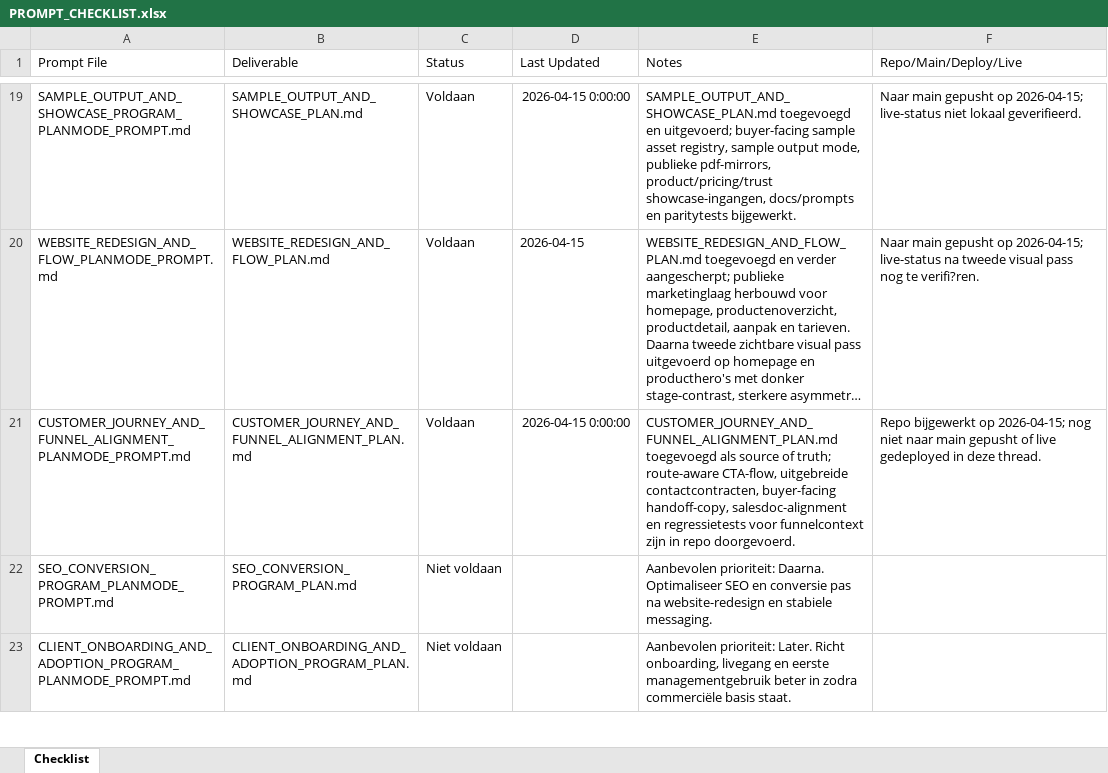
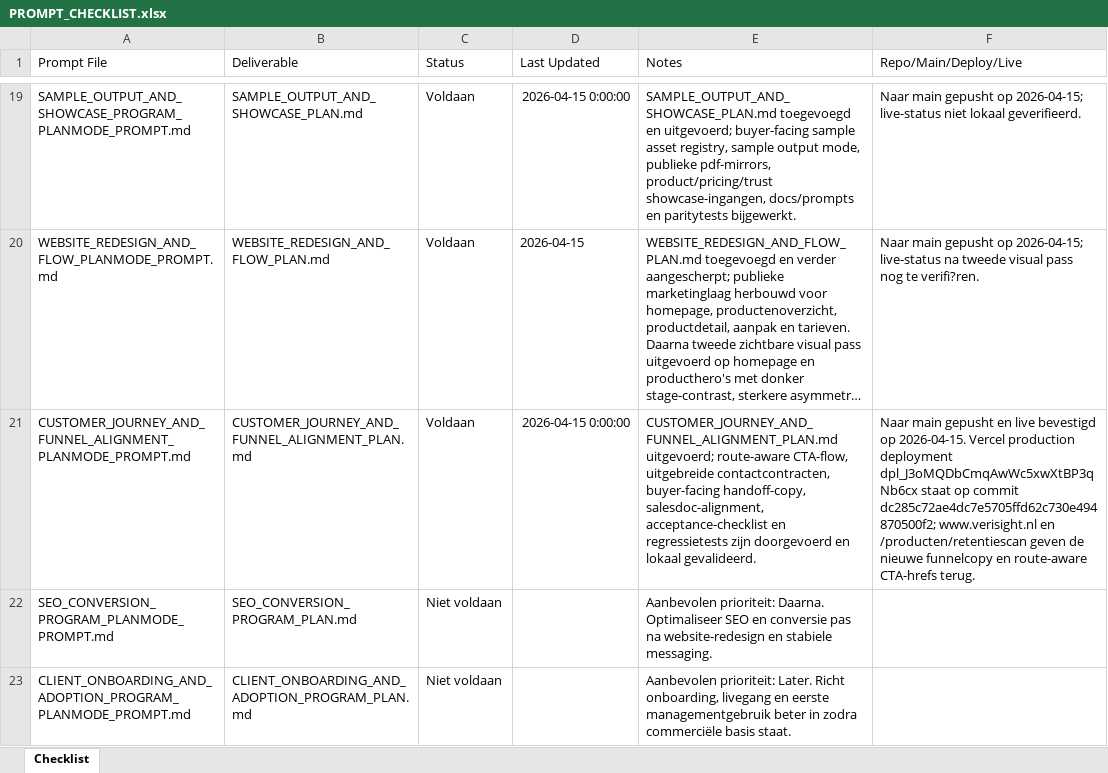
Before and after one commit to larshengel08-lang/VerisightSaaS, an Excel workbook: docs/prompts/PROMPT_CHECKLIST.xlsx, sheet Checklist, drawn as a sheet; only a part is shown, gaps mark what is left out; long unchanged cells end in …; values as stored, in another font and other column widths than the file's, no borders; the diff names each change by its address in the sheet, - before the commit and + after, or states it on an @@ line.

Commit message:
Update funnel checklist live status

```diff
--- a/docs/prompts/PROMPT_CHECKLIST.xlsx (sheet Checklist)
+++ b/docs/prompts/PROMPT_CHECKLIST.xlsx (sheet Checklist)
-E21 (Notes): CUSTOMER_JOURNEY_AND_FUNNEL_ALIGNMENT_PLAN.md toegevoegd als source of truth; route-aware CTA-flow, uitgebreide contactcontracten, buyer-facing handoff-copy, salesdoc-alignment en regressietests voor funnelcontext zijn in repo doorgevoerd.
+E21 (Notes): CUSTOMER_JOURNEY_AND_FUNNEL_ALIGNMENT_PLAN.md uitgevoerd; route-aware CTA-flow, uitgebreide contactcontracten, buyer-facing handoff-copy, salesdoc-alignment, acceptance-checklist en regressietests zijn doorgevoerd en lokaal gevalideerd.
-F21 (Repo/Main/Deploy/Live): Repo bijgewerkt op 2026-04-15; nog niet naar main gepusht of live gedeployed in deze thread.
+F21 (Repo/Main/Deploy/Live): Naar main gepusht en live bevestigd op 2026-04-15. Vercel production deployment dpl_J3oMQDbCmqAwWc5xwXtBP3qNb6cx staat op commit dc285c72ae4dc7e5705ffd62c730e494870500f2; www.verisight.nl en /producten/retentiescan geven de nieuwe funnelcopy en route-aware CTA-hrefs terug.
```
